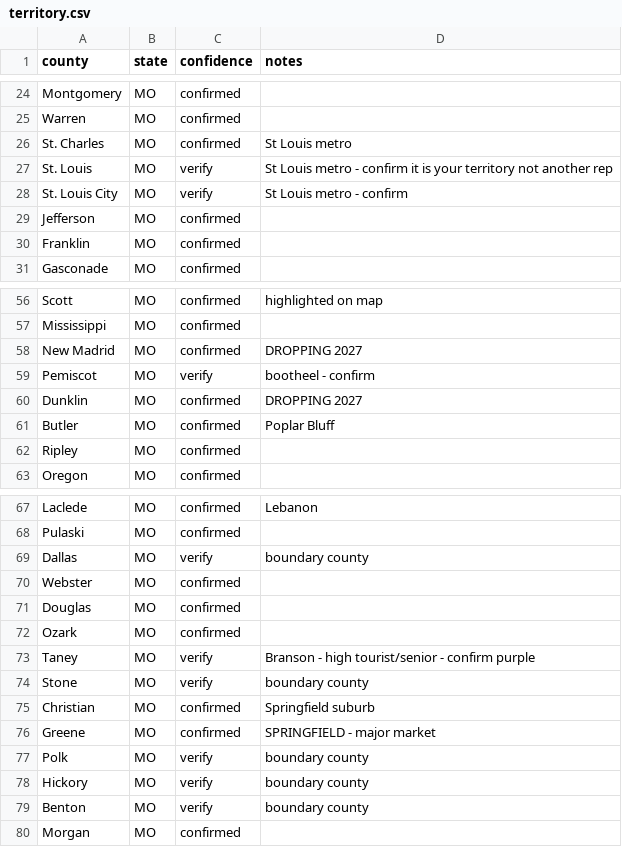
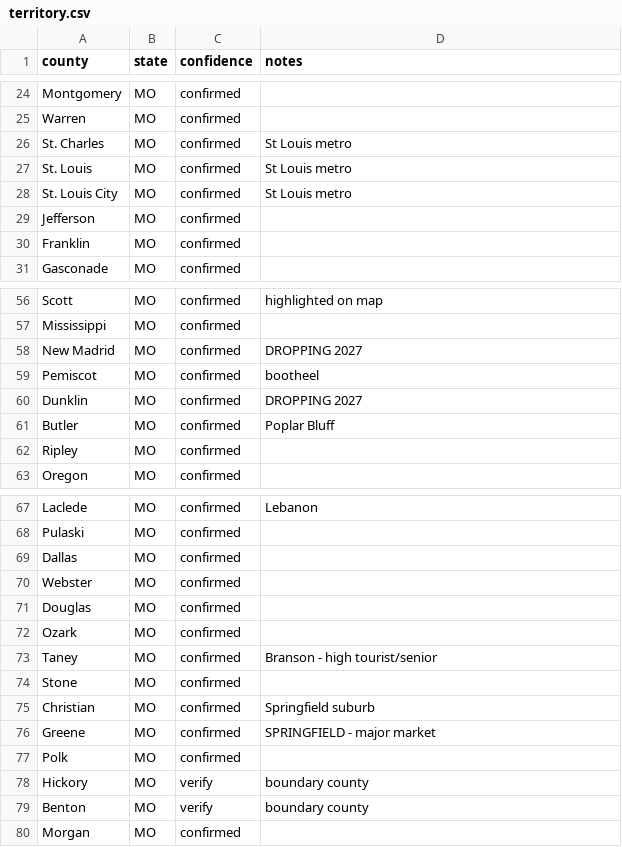
Before and after one commit to jessicabutterhorn-dev/mo-senior-events, a CSV file: territory.csv, drawn as a sheet; only a part is shown, gaps mark what is left out.

```diff
--- a/territory.csv
+++ b/territory.csv
@@ -26,4 +26,4 @@ Warren,MO,confirmed,
 St. Charles,MO,confirmed,St Louis metro
-St. Louis,MO,verify,St Louis metro - confirm it is your territory not another rep
-St. Louis City,MO,verify,St Louis metro - confirm
+St. Louis,MO,confirmed,St Louis metro
+St. Louis City,MO,confirmed,St Louis metro
 Jefferson,MO,confirmed,
@@ -58,3 +58,3 @@ Mississippi,MO,confirmed,
 New Madrid,MO,confirmed,DROPPING 2027
-Pemiscot,MO,verify,bootheel - confirm
+Pemiscot,MO,confirmed,bootheel
 Dunklin,MO,confirmed,DROPPING 2027
@@ -68,3 +68,3 @@ Laclede,MO,confirmed,Lebanon
 Pulaski,MO,confirmed,
-Dallas,MO,verify,boundary county
+Dallas,MO,confirmed,
 Webster,MO,confirmed,
@@ -72,7 +72,7 @@ Douglas,MO,confirmed,
 Ozark,MO,confirmed,
-Taney,MO,verify,Branson - high tourist/senior - confirm purple
-Stone,MO,verify,boundary county
+Taney,MO,confirmed,Branson - high tourist/senior
+Stone,MO,confirmed,
 Christian,MO,confirmed,Springfield suburb
 Greene,MO,confirmed,SPRINGFIELD - major market
-Polk,MO,verify,boundary county
+Polk,MO,confirmed,
 Hickory,MO,verify,boundary county
```
